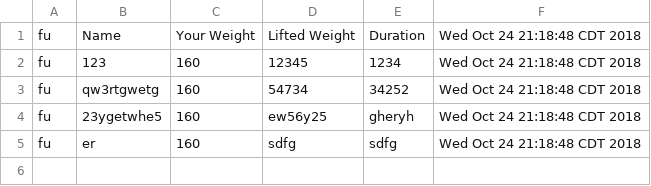
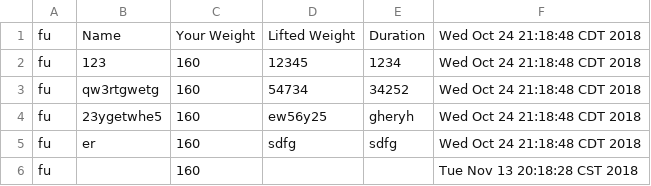
Before and after one commit to FitLifeApp/FitLifeApp.github.io, a CSV file: currentIteration/FitLifeApp-proj-2/workout.csv, drawn as a sheet.

```diff
--- a/currentIteration/FitLifeApp-proj-2/workout.csv
+++ b/currentIteration/FitLifeApp-proj-2/workout.csv
@@ -5 +5,2 @@ fu,23ygetwhe5,160,ew56y25,gheryh,Wed Oct 24 21:18:48 CDT 2018
 fu,er,160,sdfg,sdfg,Wed Oct 24 21:18:48 CDT 2018
+fu,,160,,,Tue Nov 13 20:18:28 CST 2018
```
Also changed, not shown: 9 other files.
